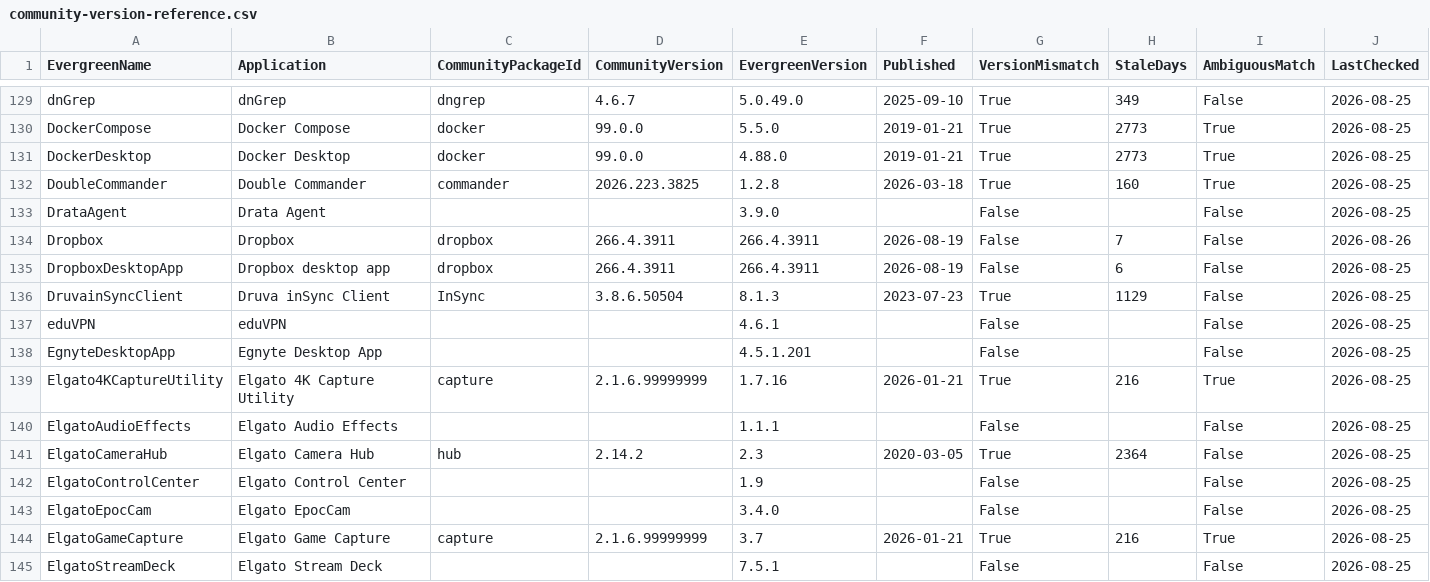
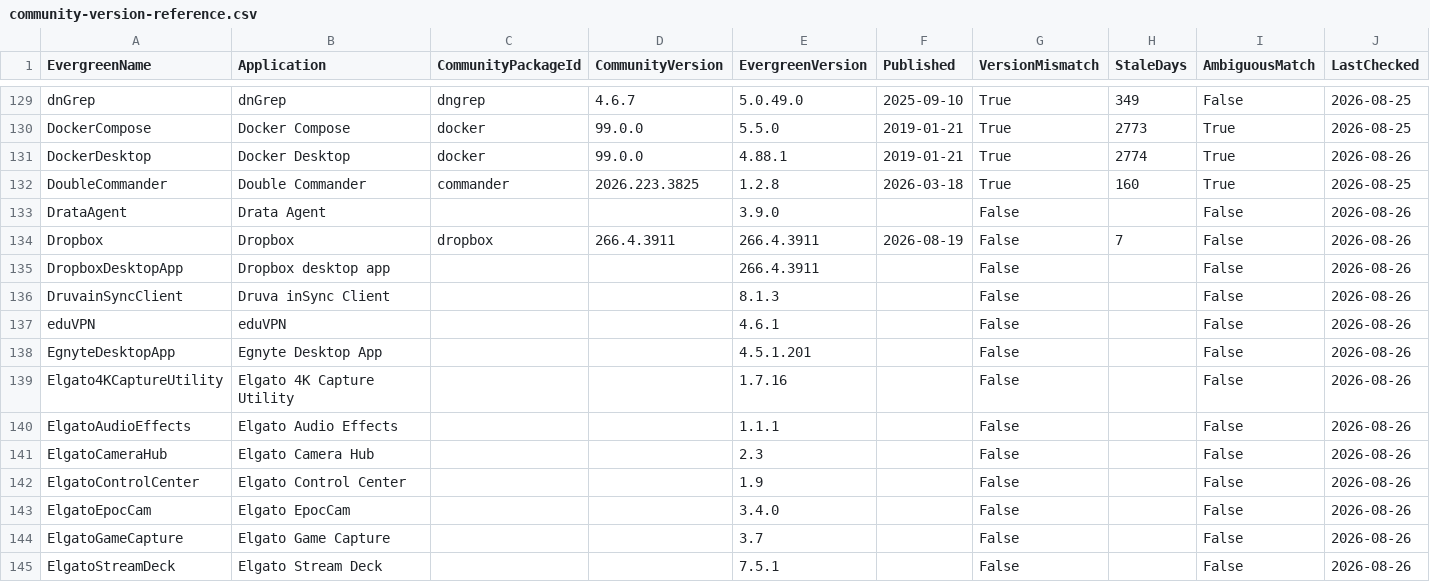
Before and after one commit to patsaindon/chocolatey-packages, a CSV file: prospecting/community-version-reference.csv, drawn as a sheet; only a part is shown, gaps mark what is left out; the diff covers the shown part only.

```diff
--- a/prospecting/community-version-reference.csv
+++ b/prospecting/community-version-reference.csv
@@ -130,16 +130,16 @@
 "DockerCompose","Docker Compose","docker","99.0.0","5.5.0","2019-01-21","True","2773","True","2026-08-25"
-"DockerDesktop","Docker Desktop","docker","99.0.0","4.88.0","2019-01-21","True","2773","True","2026-08-25"
+"DockerDesktop","Docker Desktop","docker","99.0.0","4.88.1","2019-01-21","True","2774","True","2026-08-26"
 "DoubleCommander","Double Commander","commander","2026.223.3825","1.2.8","2026-03-18","True","160","True","2026-08-25"
-"DrataAgent","Drata Agent","","","3.9.0","","False","","False","2026-08-25"
+"DrataAgent","Drata Agent",,,"3.9.0",,"False",,"False","2026-08-26"
 "Dropbox","Dropbox","dropbox","266.4.3911","266.4.3911","2026-08-19","False","7","False","2026-08-26"
-"DropboxDesktopApp","Dropbox desktop app","dropbox","266.4.3911","266.4.3911","2026-08-19","False","6","False","2026-08-25"
-"DruvainSyncClient","Druva inSync Client","InSync","3.8.6.50504","8.1.3","2023-07-23","True","1129","False","2026-08-25"
-"eduVPN","eduVPN","","","4.6.1","","False","","False","2026-08-25"
-"EgnyteDesktopApp","Egnyte Desktop App","","","4.5.1.201","","False","","False","2026-08-25"
-"Elgato4KCaptureUtility","Elgato 4K Capture Utility","capture","2.1.6.99999999","1.7.16","2026-01-21","True","216","True","2026-08-25"
-"ElgatoAudioEffects","Elgato Audio Effects","","","1.1.1","","False","","False","2026-08-25"
-"ElgatoCameraHub","Elgato Camera Hub","hub","2.14.2","2.3","2020-03-05","True","2364","False","2026-08-25"
-"ElgatoControlCenter","Elgato Control Center","","","1.9","","False","","False","2026-08-25"
-"ElgatoEpocCam","Elgato EpocCam","","","3.4.0","","False","","False","2026-08-25"
-"ElgatoGameCapture","Elgato Game Capture","capture","2.1.6.99999999","3.7","2026-01-21","True","216","True","2026-08-25"
-"ElgatoStreamDeck","Elgato Stream Deck","","","7.5.1","","False","","False","2026-08-25"
+"DropboxDesktopApp","Dropbox desktop app",,,"266.4.3911",,"False",,"False","2026-08-26"
+"DruvainSyncClient","Druva inSync Client",,,"8.1.3",,"False",,"False","2026-08-26"
+"eduVPN","eduVPN",,,"4.6.1",,"False",,"False","2026-08-26"
+"EgnyteDesktopApp","Egnyte Desktop App",,,"4.5.1.201",,"False",,"False","2026-08-26"
+"Elgato4KCaptureUtility","Elgato 4K Capture Utility",,,"1.7.16",,"False",,"False","2026-08-26"
+"ElgatoAudioEffects","Elgato Audio Effects",,,"1.1.1",,"False",,"False","2026-08-26"
+"ElgatoCameraHub","Elgato Camera Hub",,,"2.3",,"False",,"False","2026-08-26"
+"ElgatoControlCenter","Elgato Control Center",,,"1.9",,"False",,"False","2026-08-26"
+"ElgatoEpocCam","Elgato EpocCam",,,"3.4.0",,"False",,"False","2026-08-26"
+"ElgatoGameCapture","Elgato Game Capture",,,"3.7",,"False",,"False","2026-08-26"
+"ElgatoStreamDeck","Elgato Stream Deck",,,"7.5.1",,"False",,"False","2026-08-26"
```
Also changed, not shown: 47 edited cells elsewhere in this file.
